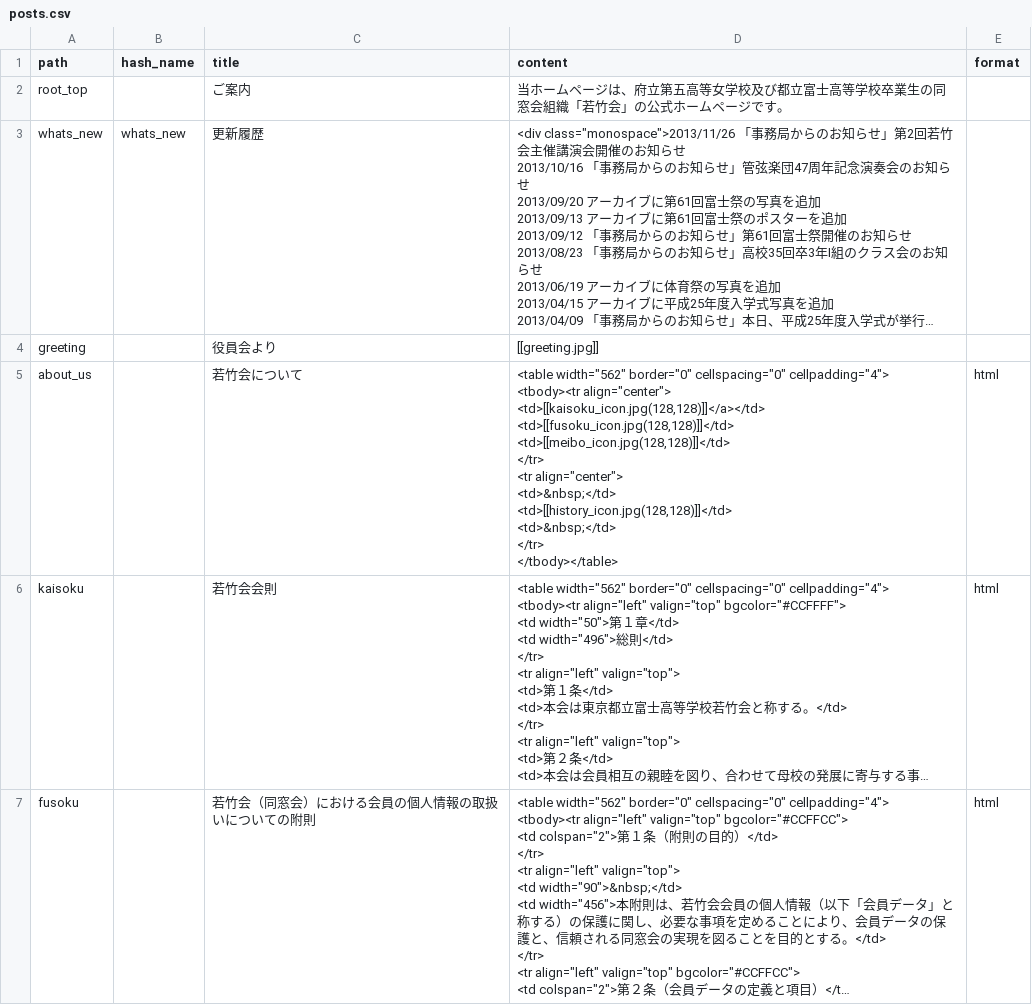
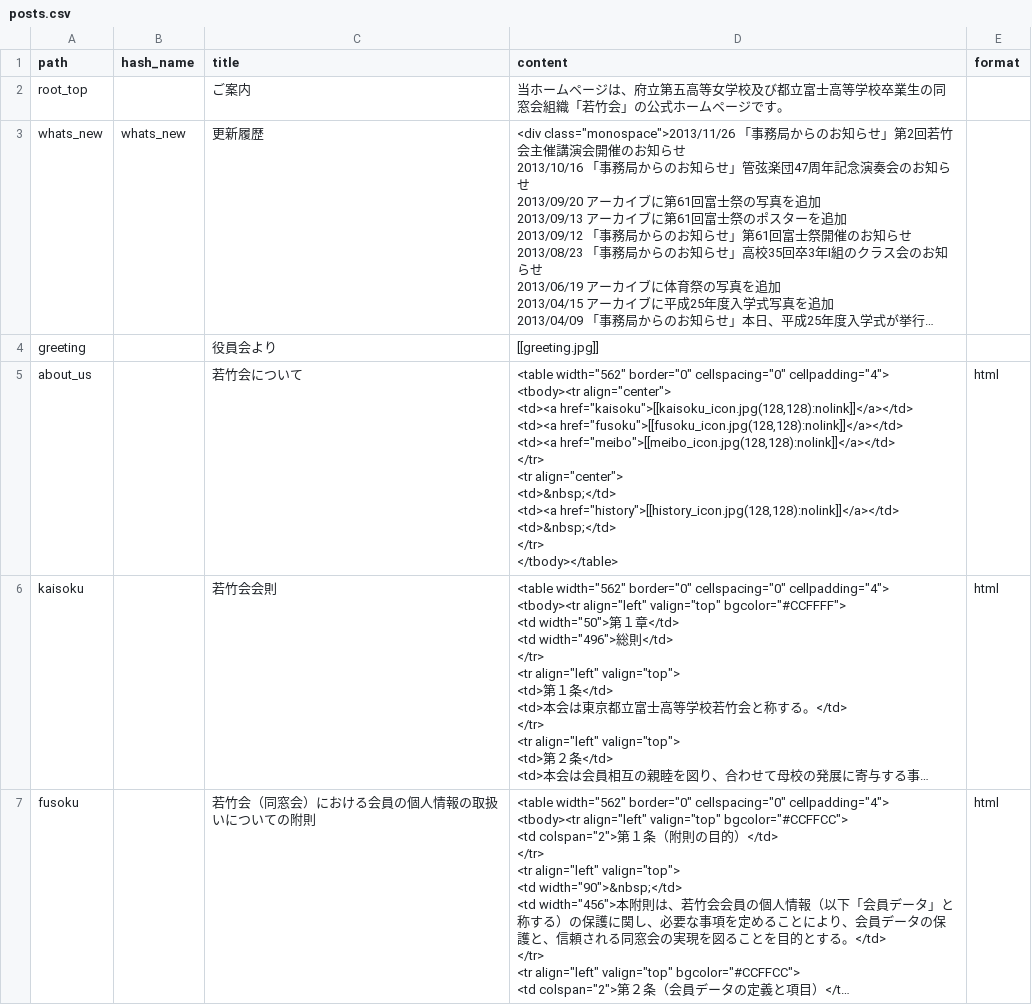
Before and after one commit to awakia/fuji-daigo-wakatakekai, a CSV file: db/posts.csv, drawn as a sheet; only a part is shown; long unchanged cells end in …; ↵ is a line break in a cell; the diff covers the shown part only; the diff names each change by its address in the sheet, - before the commit and + after, or states it on an @@ line.

Commit message:
Set up image link

```diff
--- a/db/posts.csv
+++ b/db/posts.csv
-D5 (content): …<tbody><tr align="center"> ↵ <td>[[kaisoku_icon.jpg(128,128)]]</a></td> ↵ <td>[[fusoku_icon.jpg(128,128)]]</td> ↵ <td>[[meibo_icon.jpg(128,128)]]</td> ↵ </tr> ↵ <tr align="center"> ↵ <td>&nbsp;</td> ↵ <td>[[history_icon.jpg(128,128)]]</td> ↵ <td>&nbsp;</td> ↵ </tr>…
+D5 (content): …<tbody><tr align="center"> ↵ <td><a href="kaisoku">[[kaisoku_icon.jpg(128,128):nolink]]</a></td> ↵ <td><a href="fusoku">[[fusoku_icon.jpg(128,128):nolink]]</a></td> ↵ <td><a href="meibo">[[meibo_icon.jpg(128,128):nolink]]</a></td> ↵ </tr> ↵ <tr align="center"> ↵ <td>&nbsp;</td> ↵ <td><a href="history">[[history_icon.jpg(128,128):nolink]]</a></td> ↵ <td>&nbsp;</td> ↵ </tr>…
```
Also changed, not shown: 1 edited cell elsewhere in this file.
